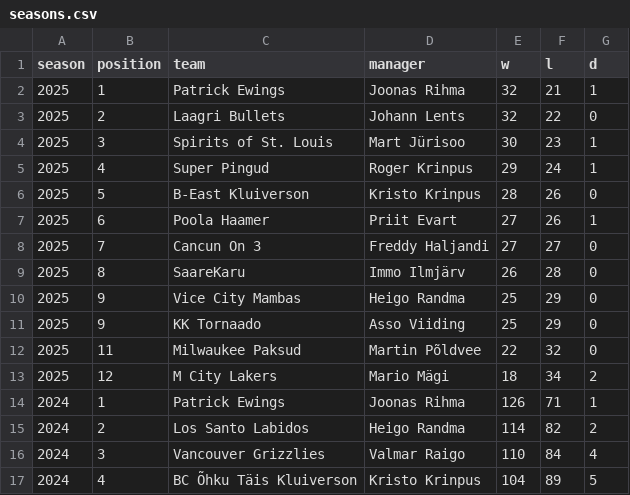
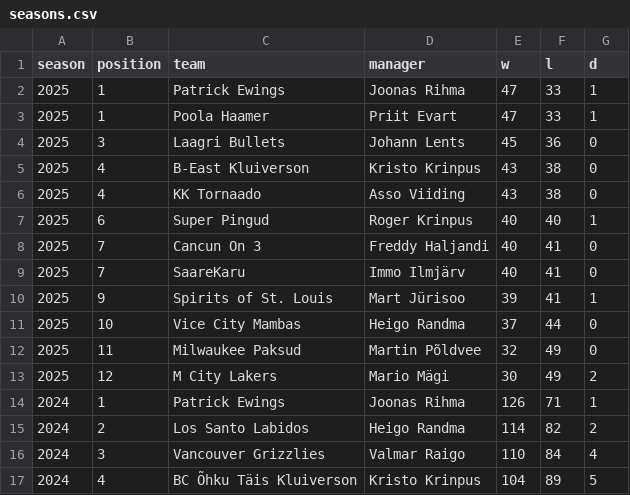
Before and after one commit to martj42/nba_fantasy, a CSV file: seasons.csv, drawn as a sheet; only a part is shown.

```diff
--- a/seasons.csv
+++ b/seasons.csv
@@ -1,14 +1,14 @@
 season,position,team,manager,w,l,d
-2025,1,Patrick Ewings,Joonas Rihma,32,21,1
-2025,2,Laagri Bullets,Johann Lents,32,22,0
-2025,3,Spirits of St. Louis,Mart Jürisoo,30,23,1
-2025,4,Super Pingud,Roger Krinpus,29,24,1
-2025,5,B-East Kluiverson,Kristo Krinpus,28,26,0
-2025,6,Poola Haamer,Priit Evart,27,26,1
-2025,7,Cancun On 3,Freddy Haljandi,27,27,0
-2025,8,SaareKaru,Immo Ilmjärv,26,28,0
-2025,9,Vice City Mambas,Heigo Randma,25,29,0
-2025,9,KK Tornaado,Asso Viiding,25,29,0
-2025,11,Milwaukee Paksud,Martin Põldvee,22,32,0
-2025,12,M City Lakers,Mario Mägi,18,34,2
+2025,1,Patrick Ewings,Joonas Rihma,47,33,1
+2025,1,Poola Haamer,Priit Evart,47,33,1
+2025,3,Laagri Bullets,Johann Lents,45,36,0
+2025,4,B-East Kluiverson,Kristo Krinpus,43,38,0
+2025,4,KK Tornaado,Asso Viiding,43,38,0
+2025,6,Super Pingud,Roger Krinpus,40,40,1
+2025,7,Cancun On 3,Freddy Haljandi,40,41,0
+2025,7,SaareKaru,Immo Ilmjärv,40,41,0
+2025,9,Spirits of St. Louis,Mart Jürisoo,39,41,1
+2025,10,Vice City Mambas,Heigo Randma,37,44,0
+2025,11,Milwaukee Paksud,Martin Põldvee,32,49,0
+2025,12,M City Lakers,Mario Mägi,30,49,2
 2024,1,Patrick Ewings,Joonas Rihma,126,71,1
```
Also changed, not shown: 3 other files.
